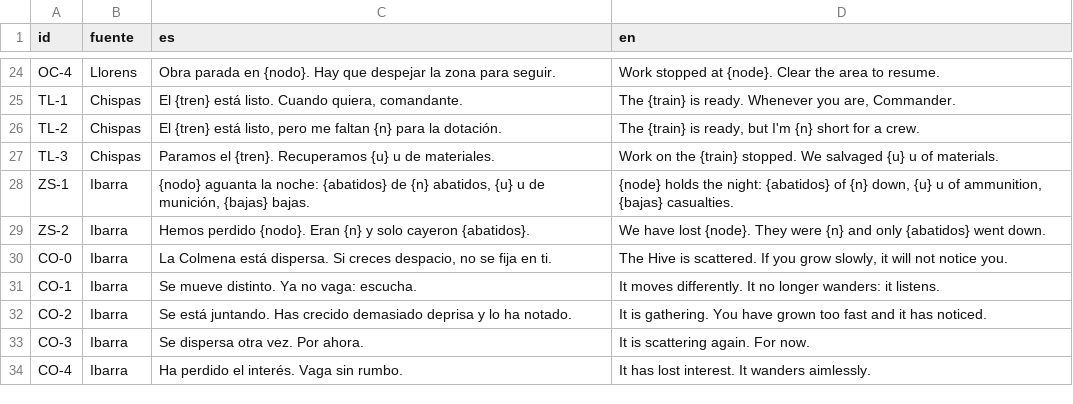
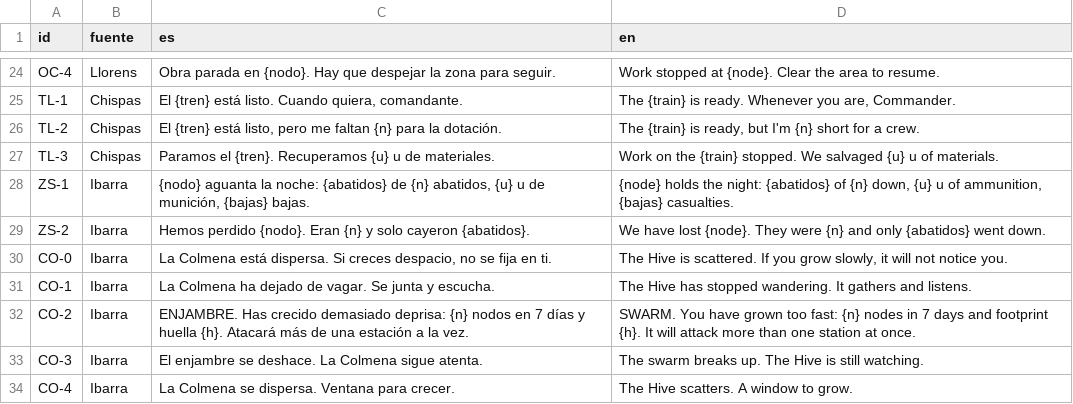
Before and after one commit to HerrKlicova/TBD, a CSV file: Assets/StreamingAssets/Noche/textos_informe.csv, drawn as a sheet; only a part is shown, gaps mark what is left out.

```diff
--- a/Assets/StreamingAssets/Noche/textos_informe.csv
+++ b/Assets/StreamingAssets/Noche/textos_informe.csv
@@ -30,5 +30,5 @@ ZS-2;Ibarra;Hemos perdido {nodo}. Eran {n} y solo cayeron {abatidos}.;We have lo
 CO-0;Ibarra;La Colmena está dispersa. Si creces despacio, no se fija en ti.;The Hive is scattered. If you grow slowly, it will not notice you.
-CO-1;Ibarra;Se mueve distinto. Ya no vaga: escucha.;It moves differently. It no longer wanders: it listens.
-CO-2;Ibarra;Se está juntando. Has crecido demasiado deprisa y lo ha notado.;It is gathering. You have grown too fast and it has noticed.
-CO-3;Ibarra;Se dispersa otra vez. Por ahora.;It is scattering again. For now.
-CO-4;Ibarra;Ha perdido el interés. Vaga sin rumbo.;It has lost interest. It wanders aimlessly.
+CO-1;Ibarra;La Colmena ha dejado de vagar. Se junta y escucha.;The Hive has stopped wandering. It gathers and listens.
+CO-2;Ibarra;ENJAMBRE. Has crecido demasiado deprisa: {n} nodos en 7 días y huella {h}. Atacará más de una estación a la vez.;SWARM. You have grown too fast: {n} nodes in 7 days and footprint {h}. It will attack more than one station at once.
+CO-3;Ibarra;El enjambre se deshace. La Colmena sigue atenta.;The swarm breaks up. The Hive is still watching.
+CO-4;Ibarra;La Colmena se dispersa. Ventana para crecer.;The Hive scatters. A window to grow.
```
Also changed, not shown: Assets/TBD/Data/textos_informe.csv, 10 other files.
